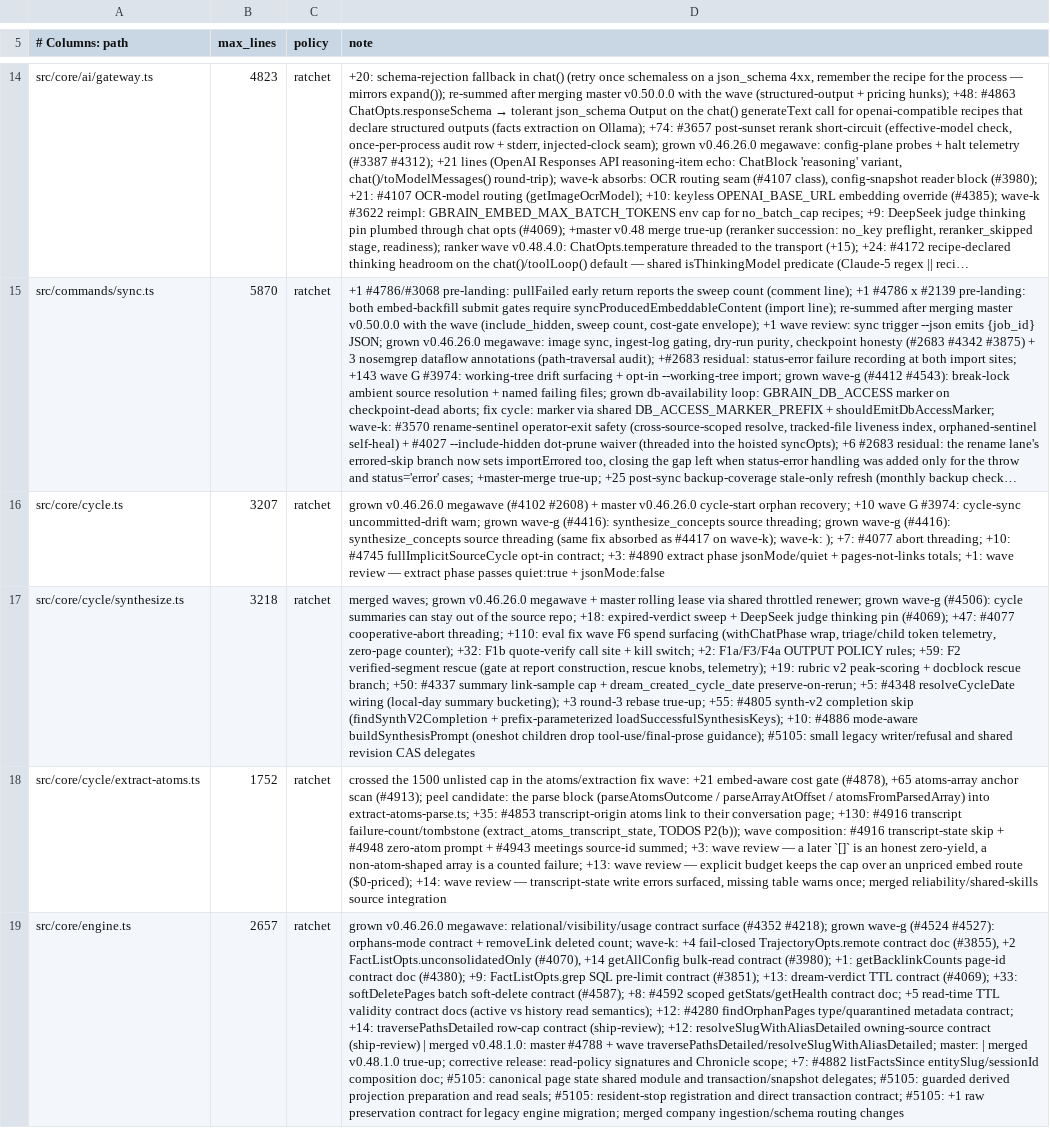
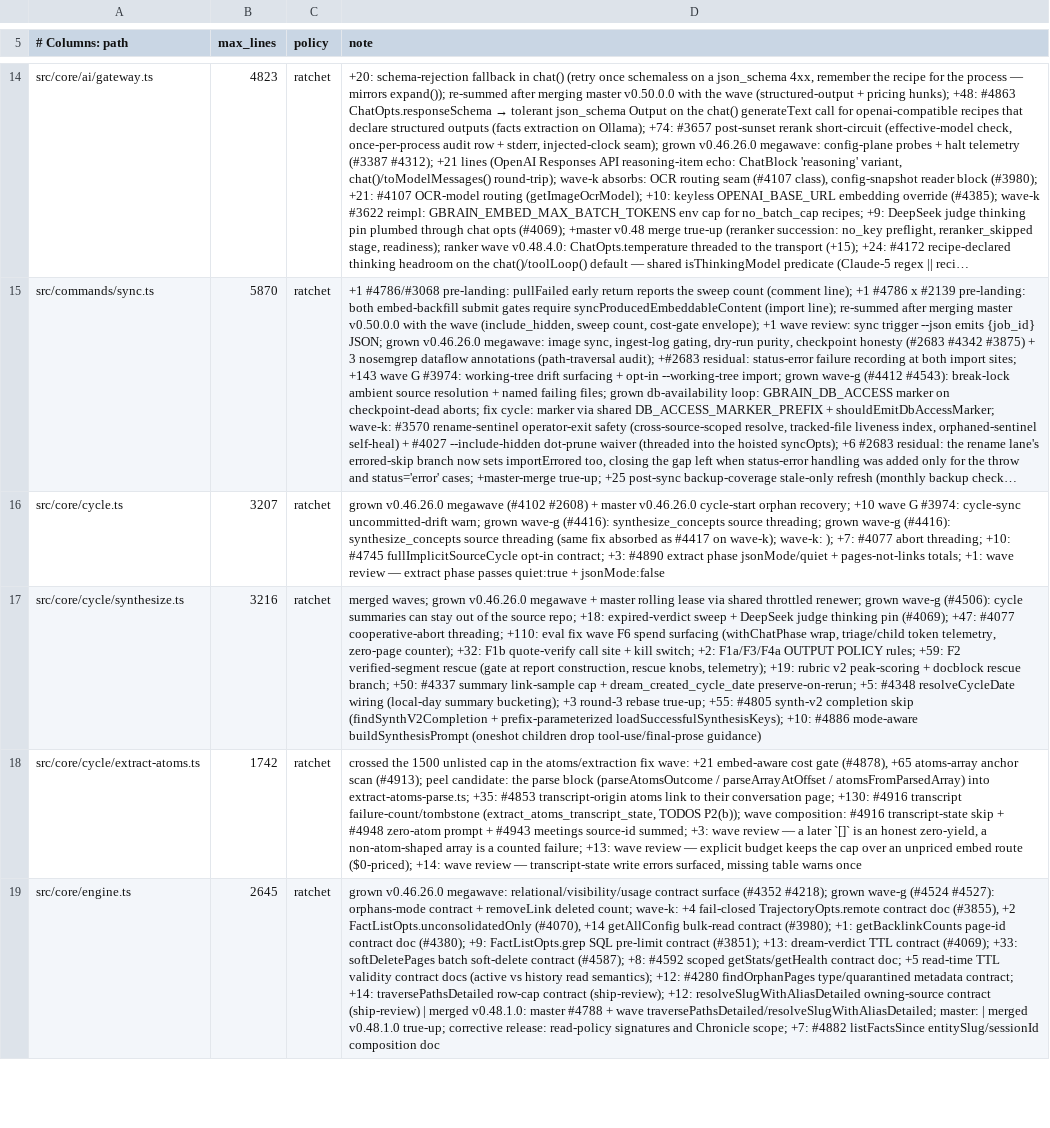
Before and after one commit to FUSED-ID/gbrain-cli-fork, a TSV file: scripts/module-size-limits.tsv, drawn as a sheet; only a part is shown, gaps mark what is left out; long unchanged cells end in …; the diff covers the shown part only; the diff names each change by its address in the sheet, - before the commit and + after, or states it on an @@ line.

```diff
--- a/scripts/module-size-limits.tsv
+++ b/scripts/module-size-limits.tsv
-B17 (max_lines): 3218
+B17 (max_lines): 3216
-D17 (note): …drop tool-use/final-prose guidance); #5105: small legacy writer/refusal and shared revision CAS delegates
+D17 (note): …drop tool-use/final-prose guidance)
-B18 (max_lines): 1752
+B18 (max_lines): 1742
-D18 (note): …table warns once; merged reliability/shared-skills source integration
+D18 (note): …table warns once
-B19 (max_lines): 2657
+B19 (max_lines): 2645
-D19 (note): …entitySlug/sessionId composition doc; #5105: canonical page state shared module and transaction/snapshot delegates; #5105: guarded derived projection preparation and read seals; #5105: resident-stop registration and direct transaction contract; #5105: +1 raw preservation contract for legacy engine migration; merged company ingestion/schema routing changes
+D19 (note): …entitySlug/sessionId composition doc
```
Also changed, not shown: 17 edited cells elsewhere in this file, 6 other files.
